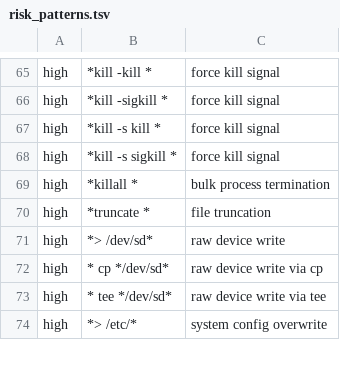
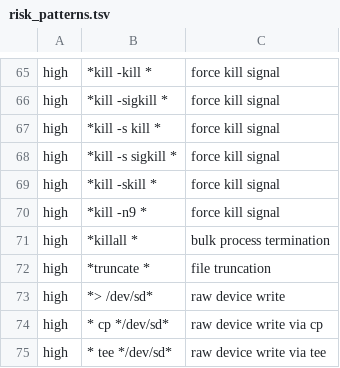
Before and after one commit to t-koba/bash-lmline, a TSV file: lmline/defaults/risk_patterns.tsv, drawn as a sheet; only a part is shown, gaps mark what is left out; the shorter side is filled out with more unchanged rows; the diff names each change by its address in the sheet, - before the commit and + after, or states it on an @@ line.

Commit message:
Canonicalize attached kill signal spellings

```diff
--- a/lmline/defaults/risk_patterns.tsv
+++ b/lmline/defaults/risk_patterns.tsv
+row 69: high | *kill -skill * | force kill signal
+row 70: high | *kill -n9 * | force kill signal
```
Also changed, not shown: 3 other files.
